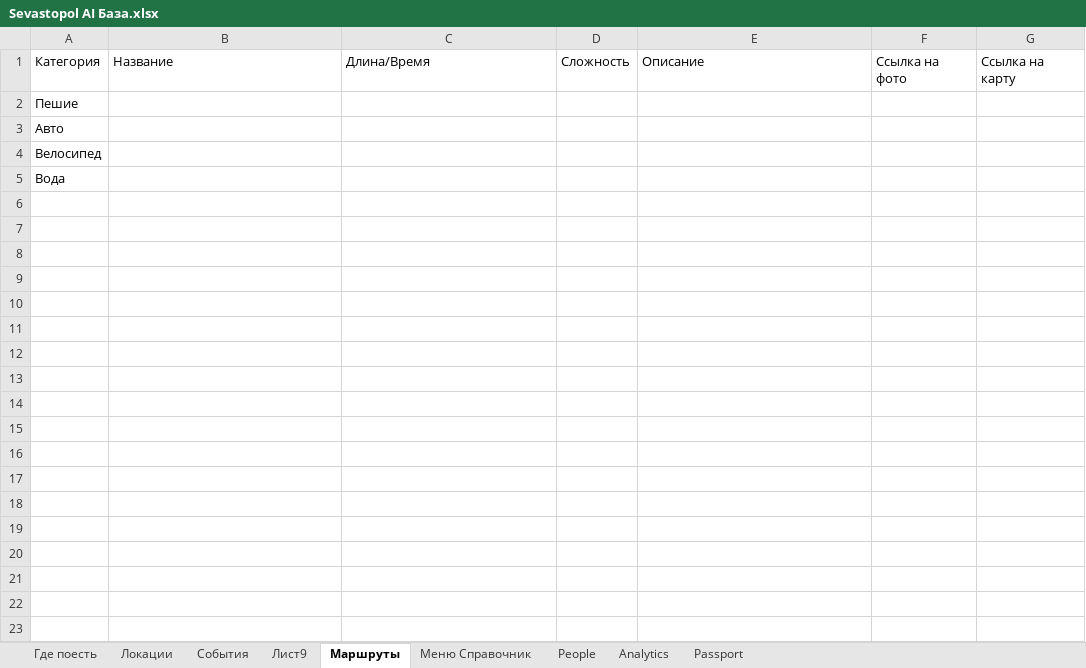
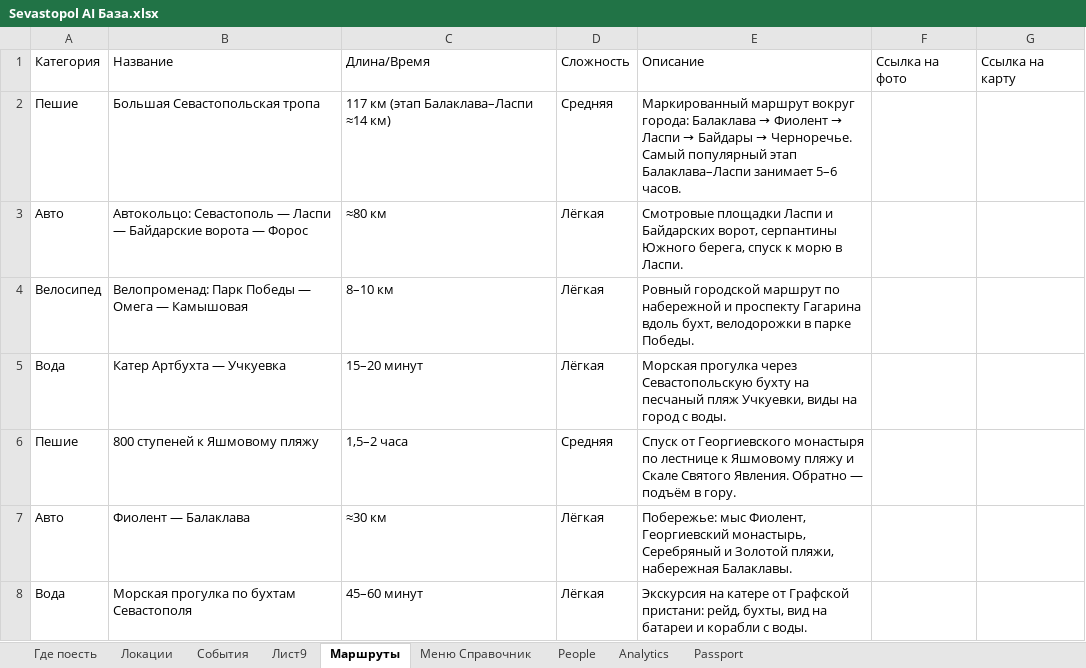
Before and after one commit to Yurich-citycode/SevastopolAIbot, an Excel workbook: Sevastopol AI База.xlsx, sheet Маршруты, drawn as a sheet; values as stored, in another font and other column widths than the file's, no borders; removed rows and columns are numbered as before the commit, all else as after; the diff names each change by its address in the sheet, - before the commit and + after, or states it on an @@ line.

Commit message:
База: +10 баров/пабов, +5 фастфуд, +3 доставки, +6 пекарен, +25 достопримечательностей и музеев, +7 маршрутов
Co-authored-by: arena-agent <297053741+arena-agent@users.noreply.github.com>

```diff
--- a/Sevastopol AI База.xlsx (sheet Маршруты)
+++ b/Sevastopol AI База.xlsx (sheet Маршруты)
-row 2: Пешие
-row 3: Авто
-row 4: Велосипед
-row 5: Вода
+row 2: Пешие | Большая Севастопольская тропа | 117 км (этап Балаклава–Ласпи ≈14 км) | Средняя | Маркированный маршрут вокруг города: Балаклава → Фиолент → Ласпи → Байдары → Черноречье. Самый популярный этап Балаклава–Ласпи занимает 5–6 часов.
+row 3: Авто | Автокольцо: Севастополь — Ласпи — Байдарские ворота — Форос | ≈80 км | Лёгкая | Смотровые площадки Ласпи и Байдарских ворот, серпантины Южного берега, спуск к морю в Ласпи.
+row 4: Велосипед | Велопроменад: Парк Победы — Омега — Камышовая | 8–10 км | Лёгкая | Ровный городской маршрут по набережной и проспекту Гагарина вдоль бухт, велодорожки в парке Победы.
+row 5: Вода | Катер Артбухта — Учкуевка | 15–20 минут | Лёгкая | Морская прогулка через Севастопольскую бухту на песчаный пляж Учкуевки, виды на город с воды.
+row 6: Пешие | 800 ступеней к Яшмовому пляжу | 1,5–2 часа | Средняя | Спуск от Георгиевского монастыря по лестнице к Яшмовому пляжу и Скале Святого Явления. Обратно — подъём в гору.
+row 7: Авто | Фиолент — Балаклава | ≈30 км | Лёгкая | Побережье: мыс Фиолент, Георгиевский монастырь, Серебряный и Золотой пляжи, набережная Балаклавы.
+row 8: Вода | Морская прогулка по бухтам Севастополя | 45–60 минут | Лёгкая | Экскурсия на катере от Графской пристани: рейд, бухты, вид на батареи и корабли с воды.
```
Also changed, not shown: sheet Где поесть, sheet Локации, 2 other files.
